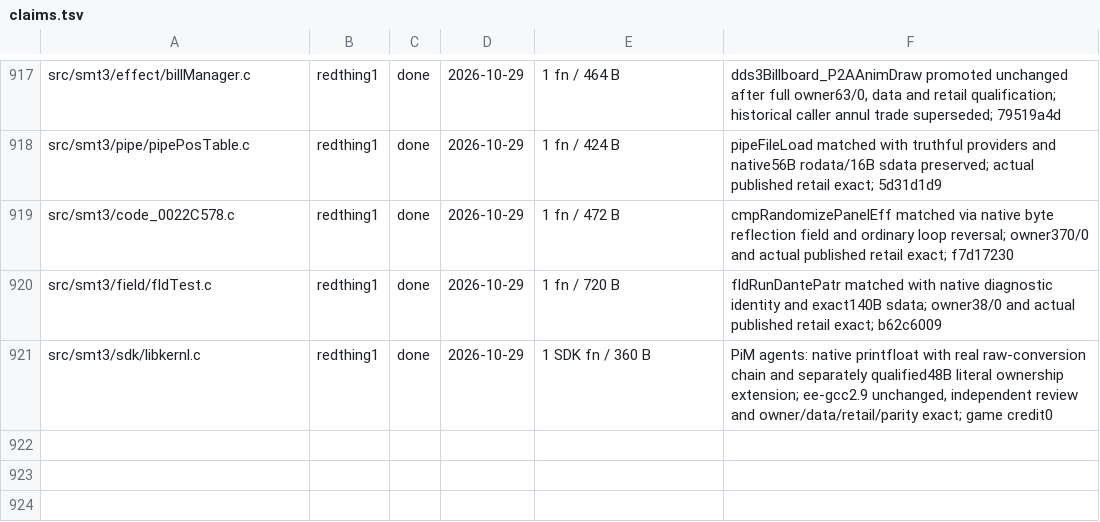
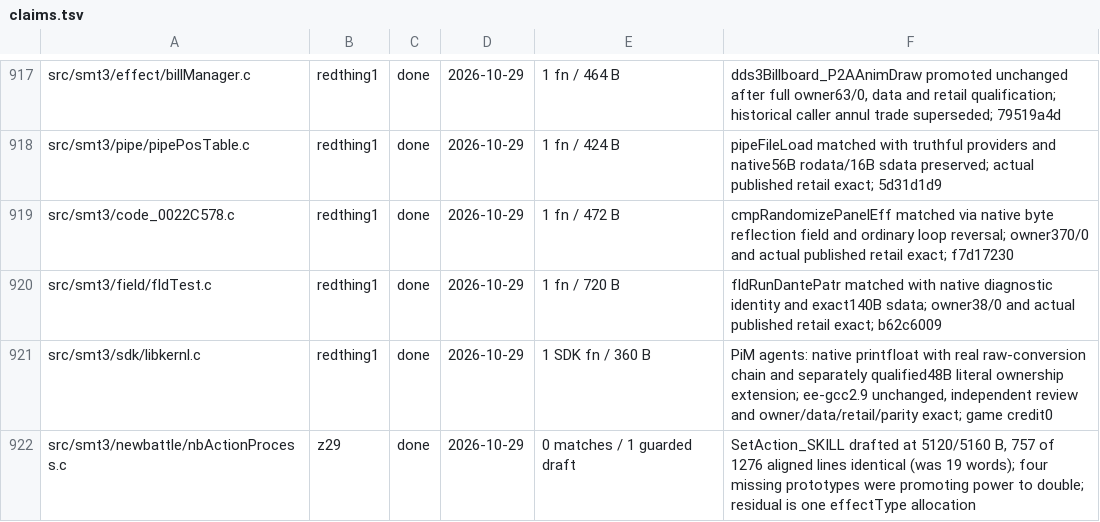
Before and after one commit to Megami-Decomps/smt3-decomp, a TSV file: config/smt3/claims.tsv, drawn as a sheet; only a part is shown, gaps mark what is left out; the diff names each change by its address in the sheet, - before the commit and + after, or states it on an @@ line.

Commit message:
Record the z29 SetAction_SKILL outcome

```diff
--- a/config/smt3/claims.tsv
+++ b/config/smt3/claims.tsv
+row 922: src/smt3/newbattle/nbActionProcess.c | z29 | done | 2026-10-29 | 0 matches / 1 guarded draft | SetAction_SKILL drafted at 5120/5160 B, 757 of 1276 aligned lines identical (was 19 words); four missing prototypes were promoting power to double; residual is one effectType allocation
```
